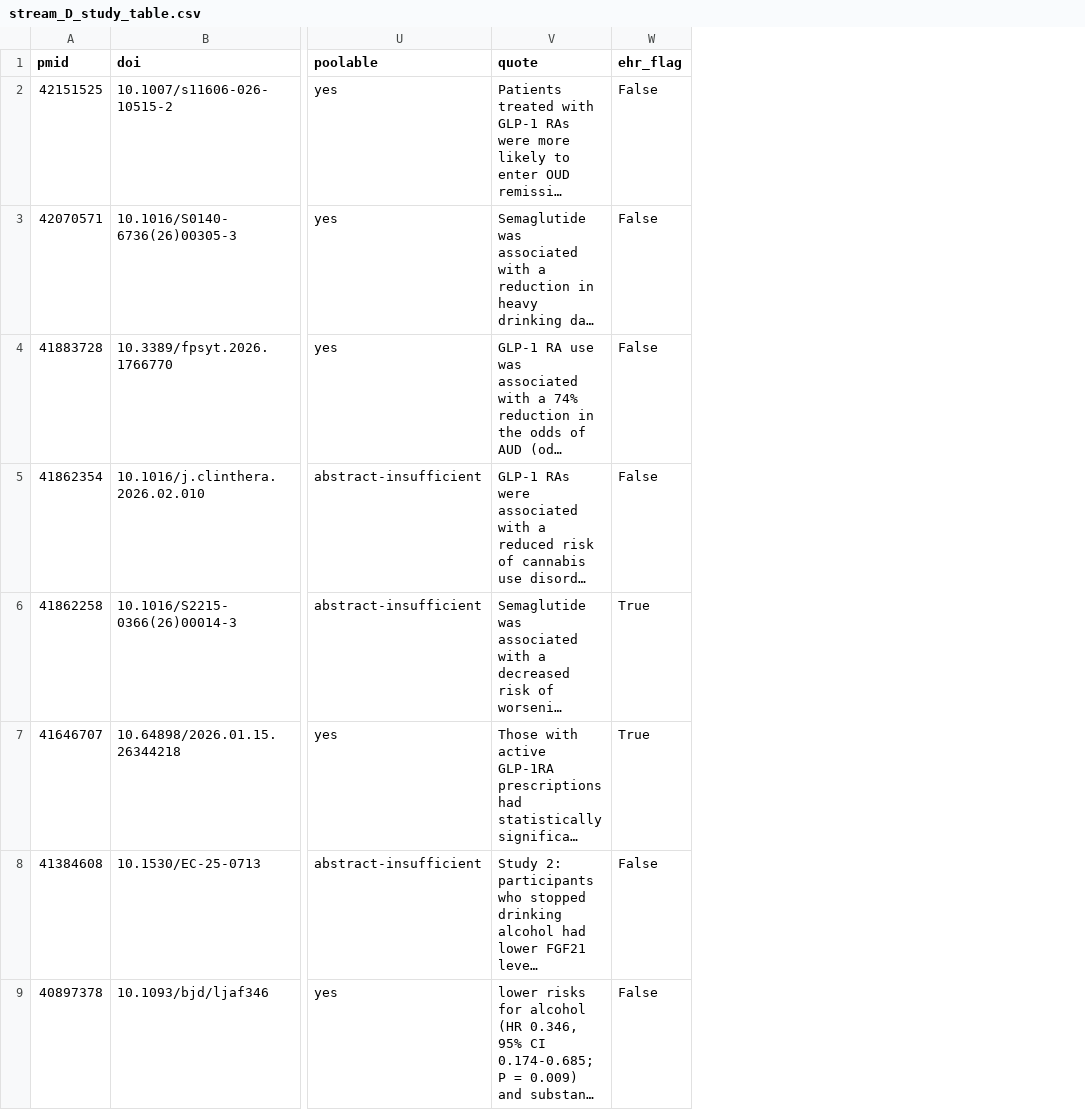
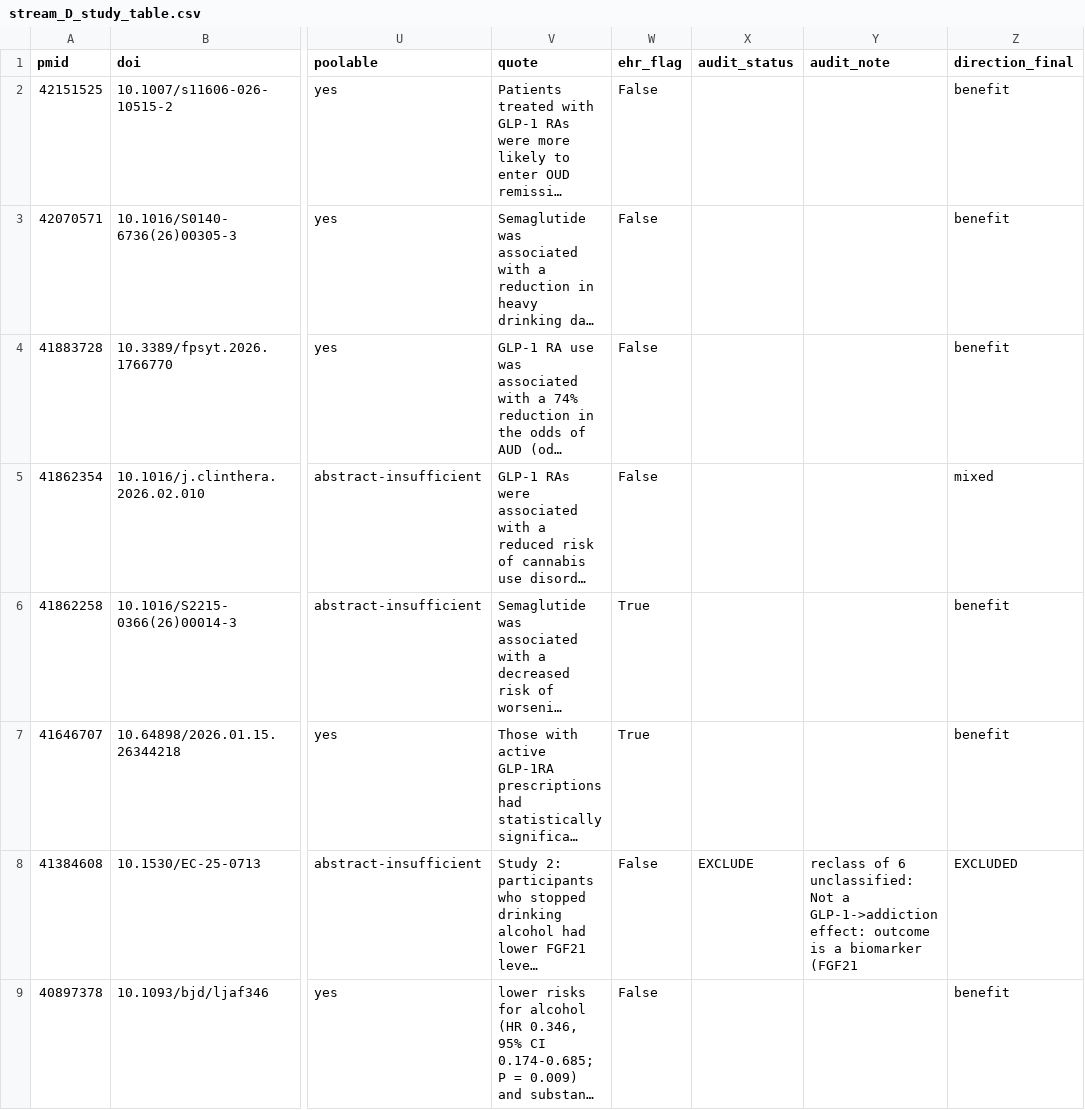
Before and after one commit to dafraile/glp1-neuropsych-safety, a CSV file: data/stream_D_study_table.csv, drawn as a sheet; only a part is shown, gaps mark what is left out; long unchanged cells end in …; the diff names each change by its address in the sheet, - before the commit and + after, or states it on an @@ line.

Commit message:
Stream D direction + inclusion audit: 0 harm confirmed, benefit 28->26
Proportionate check for the exploratory, non-pooled addiction/reward stream (direction
vote-count, not effect sizes). Blind LLM re-classification of all 52 abstracts vs table.
KEY: '0 harm' confirmed independently across all 52 (blind found zero pro-addiction calls).
Corrections (guarding benefit over-count): 40577093 systematic review -> EXCLUDE; 38264360
weight-outcome record -> no-effect; 41036780 prescription-trend -> EXCLUDE; 36655300 kept
benefit (Control-of-Eating craving IS a reward outcome). Tally 28/13/6/0 -> 26/13/6/0,
excluded 5->7, direction-eligible 47->45. Numeric magnitudes NOT re-verified (feed no pooled
estimate) - deliberate proportionality vs Stream A. docs/stream_D_audit_2026-07.md +
updated stream_D table, corrected_counts, README/SYNTHESIS/falsification prose, manifest.

```diff
--- a/data/stream_D_study_table.csv
+++ b/data/stream_D_study_table.csv
+column X (audit_status), row 8: EXCLUDE
+column Y (audit_note), row 8: reclass of 6 unclassified: Not a GLP-1->addiction effect: outcome is a biomarker (FGF21
+column Z (direction_final), rows 2-9: benefit | benefit | benefit | mixed | benefit | benefit | EXCLUDED | benefit
```
Also changed, not shown: 6 other files.
